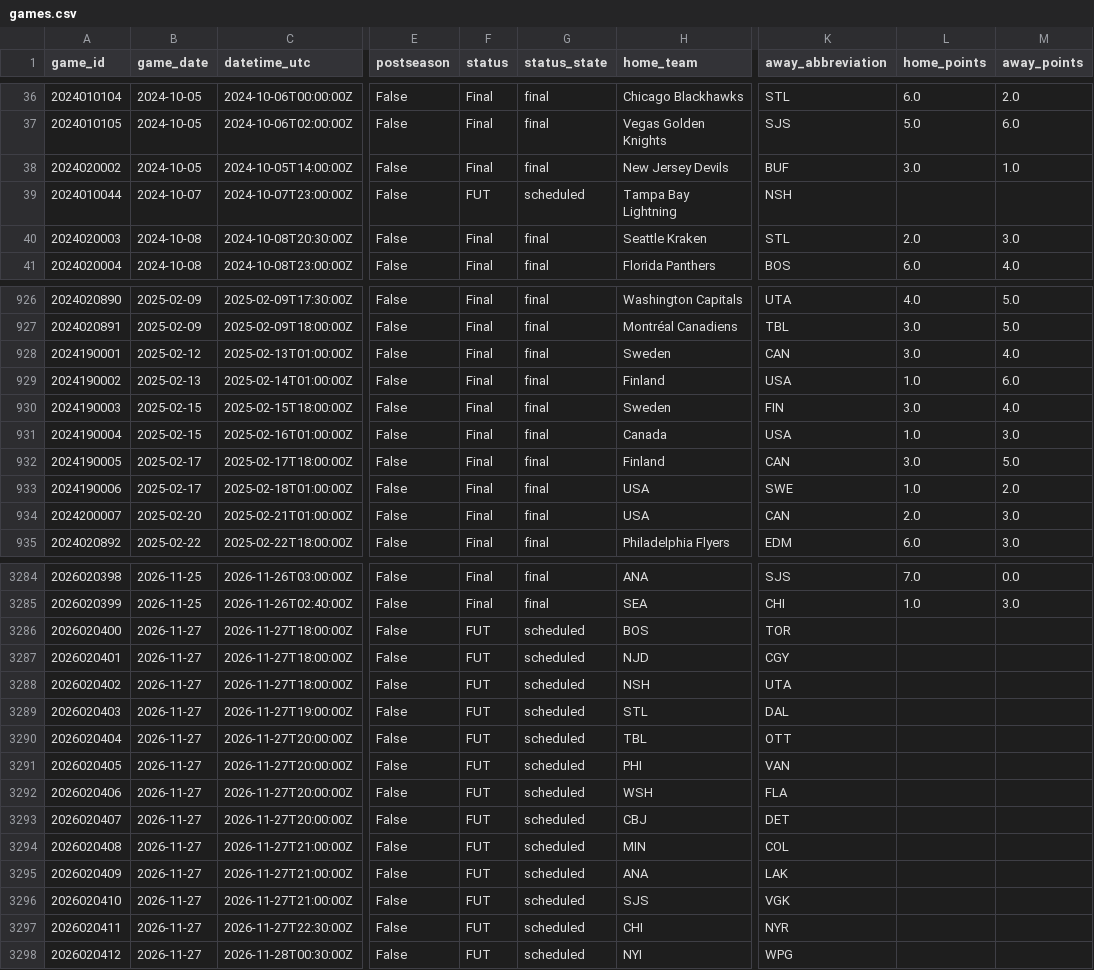
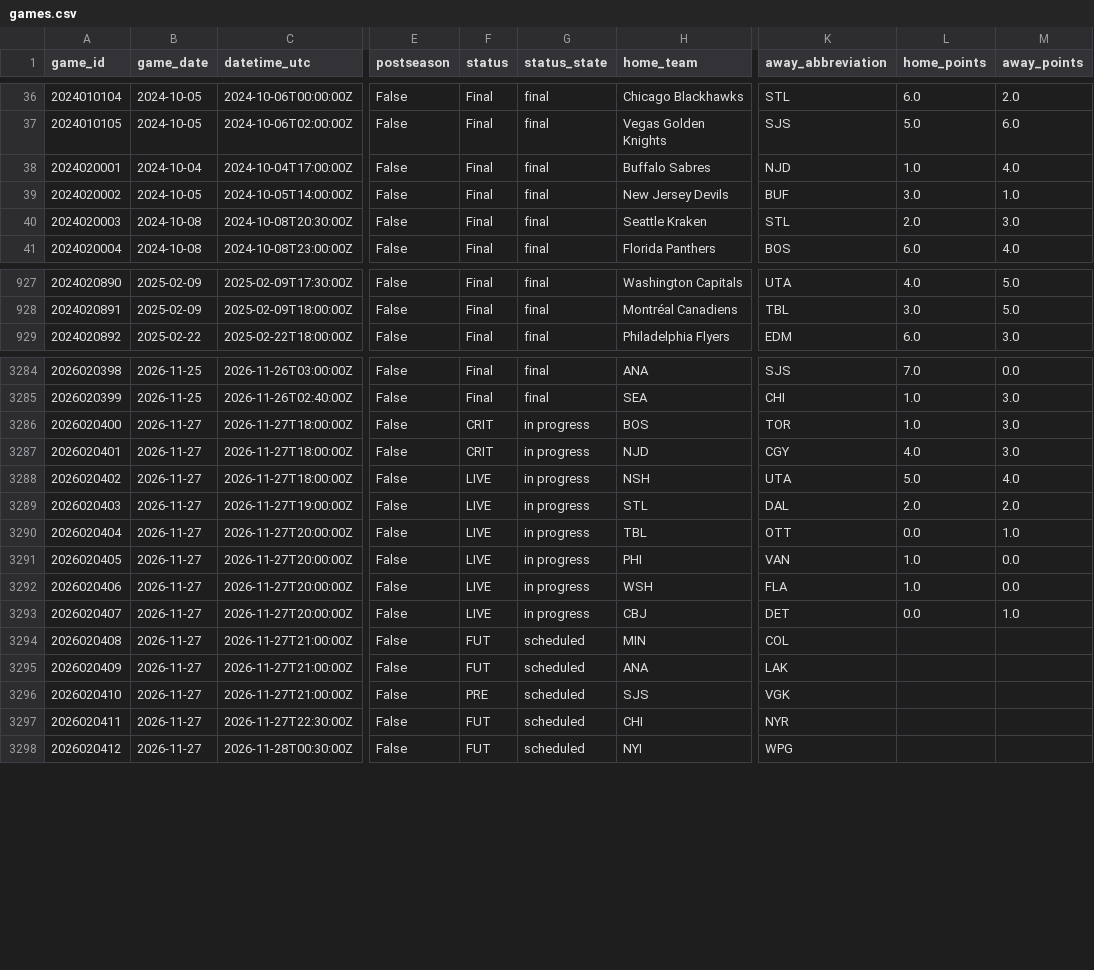
Before and after one commit to jacobtulster/nhl-edge, a CSV file: data/games.csv, drawn as a sheet; only a part is shown, gaps mark what is left out; the diff covers the shown part only; the diff names each change by its address in the sheet, - before the commit and + after, or states it on an @@ line.

```diff
--- a/data/games.csv
+++ b/data/games.csv
@@ row 29 moved to row 38: 2024020001 @@
@@ row 39 moved to row 2: 2024010044 @@
@@ row 928 moved to row 1436: 2024190001 @@
@@ row 929 moved to row 1437: 2024190002 @@
@@ row 930 moved to row 1438: 2024190003 @@
@@ row 931 moved to row 1439: 2024190004 @@
@@ row 932 moved to row 1440: 2024190005 @@
@@ row 933 moved to row 1441: 2024190006 @@
@@ row 934 moved to row 1442: 2024200007 @@
-F3286:F3287 (status): FUT
+F3286:F3287 (status): CRIT
-G3286:G3293 (status_state): scheduled
+G3286:G3293 (status_state): in progress
-L3286 (home_points): (empty)
+L3286 (home_points): 1.0
-M3286:M3287 (away_points): (empty)
+M3286:M3287 (away_points): 3.0
-L3287 (home_points): (empty)
+L3287 (home_points): 4.0
-F3288:F3293 (status): FUT
+F3288:F3293 (status): LIVE
-L3288 (home_points): (empty)
+L3288 (home_points): 5.0
-M3288 (away_points): (empty)
+M3288 (away_points): 4.0
-L3289 (home_points): (empty)
+L3289 (home_points): 2.0
-M3289 (away_points): (empty)
+M3289 (away_points): 2.0
-L3290 (home_points): (empty)
+L3290 (home_points): 0.0
-M3290 (away_points): (empty)
+M3290 (away_points): 1.0
-L3291:L3292 (home_points): (empty)
+L3291:L3292 (home_points): 1.0
-M3291:M3292 (away_points): (empty)
+M3291:M3292 (away_points): 0.0
-L3293 (home_points): (empty)
+L3293 (home_points): 0.0
-M3293 (away_points): (empty)
+M3293 (away_points): 1.0
-F3296 (status): FUT
+F3296 (status): PRE
```
Also changed, not shown: 139 moved rows elsewhere in this file, 2 other files.
